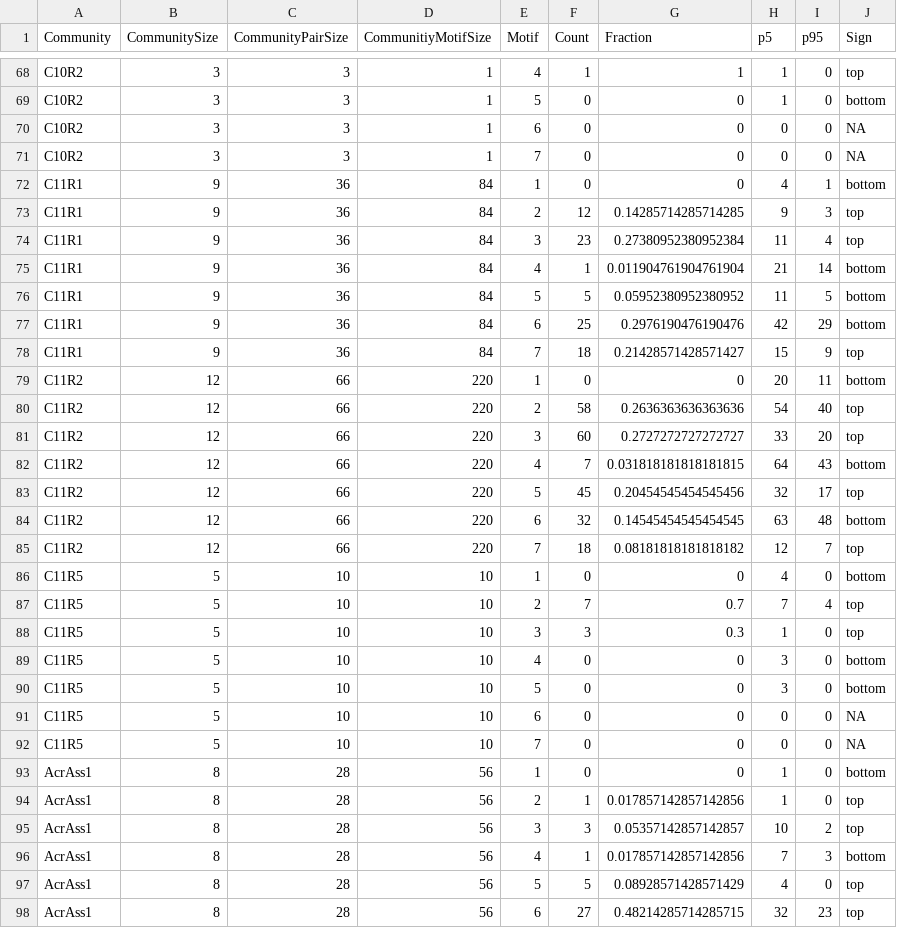
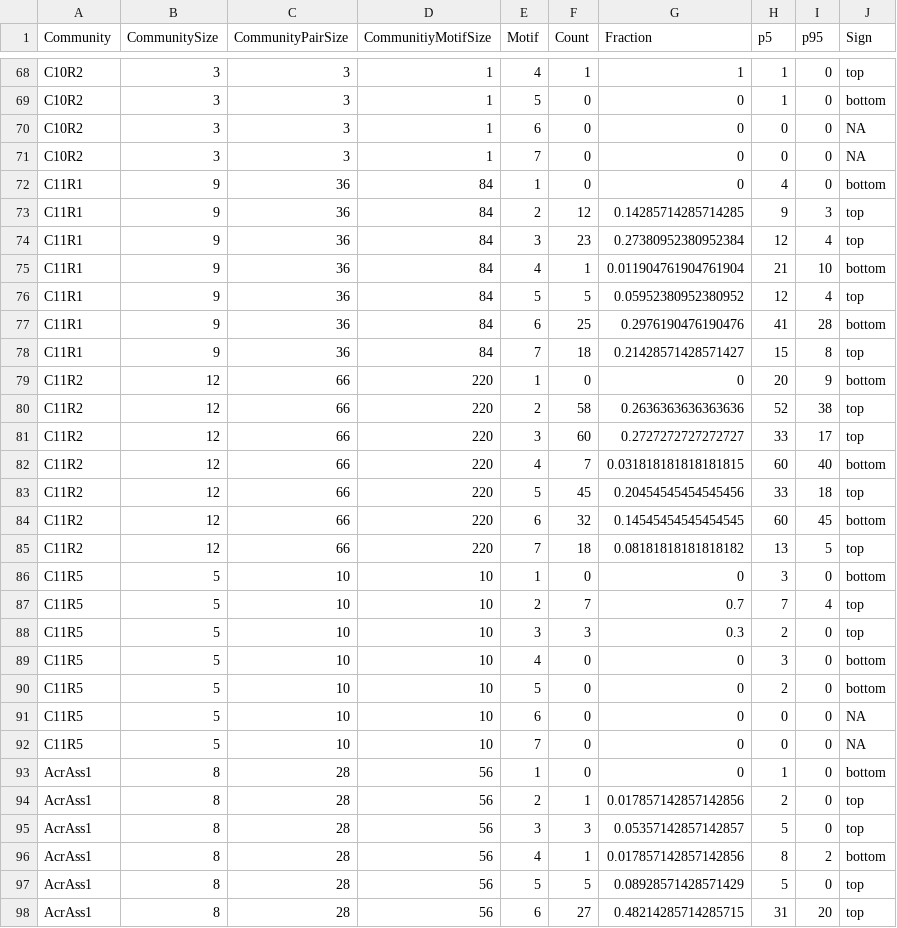
Before and after one commit to Chang-Yu-Chang/emergent-coexistence, a CSV file: data/output/networks_motif.csv, drawn as a sheet; only a part is shown, gaps mark what is left out; the diff covers the shown part only.

```diff
--- a/data/output/networks_motif.csv
+++ b/data/output/networks_motif.csv
@@ -71,21 +71,21 @@ C10R2,3,3,1,6,0,0,0,0,NA
 C10R2,3,3,1,7,0,0,0,0,NA
-C11R1,9,36,84,1,0,0,4,1,bottom
+C11R1,9,36,84,1,0,0,4,0,bottom
 C11R1,9,36,84,2,12,0.14285714285714285,9,3,top
-C11R1,9,36,84,3,23,0.27380952380952384,11,4,top
-C11R1,9,36,84,4,1,0.011904761904761904,21,14,bottom
-C11R1,9,36,84,5,5,0.05952380952380952,11,5,bottom
-C11R1,9,36,84,6,25,0.2976190476190476,42,29,bottom
-C11R1,9,36,84,7,18,0.21428571428571427,15,9,top
-C11R2,12,66,220,1,0,0,20,11,bottom
-C11R2,12,66,220,2,58,0.2636363636363636,54,40,top
-C11R2,12,66,220,3,60,0.2727272727272727,33,20,top
-C11R2,12,66,220,4,7,0.031818181818181815,64,43,bottom
-C11R2,12,66,220,5,45,0.20454545454545456,32,17,top
-C11R2,12,66,220,6,32,0.14545454545454545,63,48,bottom
-C11R2,12,66,220,7,18,0.08181818181818182,12,7,top
-C11R5,5,10,10,1,0,0,4,0,bottom
+C11R1,9,36,84,3,23,0.27380952380952384,12,4,top
+C11R1,9,36,84,4,1,0.011904761904761904,21,10,bottom
+C11R1,9,36,84,5,5,0.05952380952380952,12,4,top
+C11R1,9,36,84,6,25,0.2976190476190476,41,28,bottom
+C11R1,9,36,84,7,18,0.21428571428571427,15,8,top
+C11R2,12,66,220,1,0,0,20,9,bottom
+C11R2,12,66,220,2,58,0.2636363636363636,52,38,top
+C11R2,12,66,220,3,60,0.2727272727272727,33,17,top
+C11R2,12,66,220,4,7,0.031818181818181815,60,40,bottom
+C11R2,12,66,220,5,45,0.20454545454545456,33,18,top
+C11R2,12,66,220,6,32,0.14545454545454545,60,45,bottom
+C11R2,12,66,220,7,18,0.08181818181818182,13,5,top
+C11R5,5,10,10,1,0,0,3,0,bottom
 C11R5,5,10,10,2,7,0.7,7,4,top
-C11R5,5,10,10,3,3,0.3,1,0,top
+C11R5,5,10,10,3,3,0.3,2,0,top
 C11R5,5,10,10,4,0,0,3,0,bottom
-C11R5,5,10,10,5,0,0,3,0,bottom
+C11R5,5,10,10,5,0,0,2,0,bottom
 C11R5,5,10,10,6,0,0,0,0,NA
@@ -93,6 +93,6 @@ C11R5,5,10,10,7,0,0,0,0,NA
 AcrAss1,8,28,56,1,0,0,1,0,bottom
-AcrAss1,8,28,56,2,1,0.017857142857142856,1,0,top
-AcrAss1,8,28,56,3,3,0.05357142857142857,10,2,top
-AcrAss1,8,28,56,4,1,0.017857142857142856,7,3,bottom
-AcrAss1,8,28,56,5,5,0.08928571428571429,4,0,top
-AcrAss1,8,28,56,6,27,0.48214285714285715,32,23,top
+AcrAss1,8,28,56,2,1,0.017857142857142856,2,0,top
+AcrAss1,8,28,56,3,3,0.05357142857142857,5,0,top
+AcrAss1,8,28,56,4,1,0.017857142857142856,8,2,bottom
+AcrAss1,8,28,56,5,5,0.08928571428571429,5,0,top
+AcrAss1,8,28,56,6,27,0.48214285714285715,31,20,top
```
Also changed, not shown: 51 edited cells elsewhere in this file, data/output/df_communities_hierarchy.csv, simulation/input_independent.csv, 38 other files.
